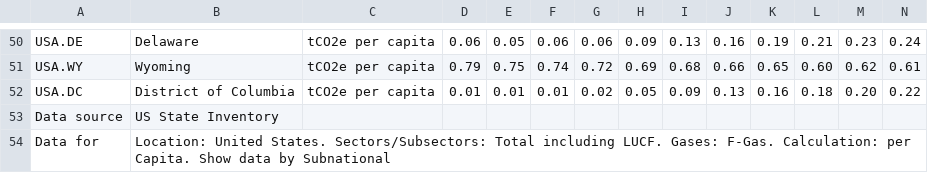
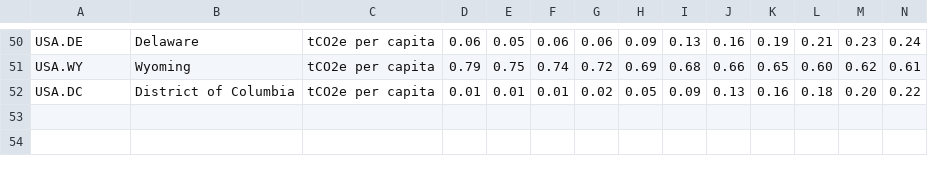
Before and after one commit to krisdev-h/Greenhouse-Gas-Emission-Analysis, a CSV file: ghg-emissions-fgas-capita.csv, drawn as a sheet; only a part is shown, gaps mark what is left out; rows hold the shown columns only; the diff names each change by its address in the sheet, - before the commit and + after, or states it on an @@ line.

Commit message:
initial data cleaning by Min v 1.0

```diff
--- a/ghg-emissions-fgas-capita.csv
+++ b/ghg-emissions-fgas-capita.csv
-row 53: Data source | US State Inventory
-row 54: Data for | Location: United States. Sectors/Subsectors: Total including LUCF. Gases: F-Gas. Calculation: per Capita. Show data by Subnational
```
Also changed, not shown: ghg-emissions-ch4-capita.csv, ghg-emissions-ch4-gdp.csv, 10 other files.
